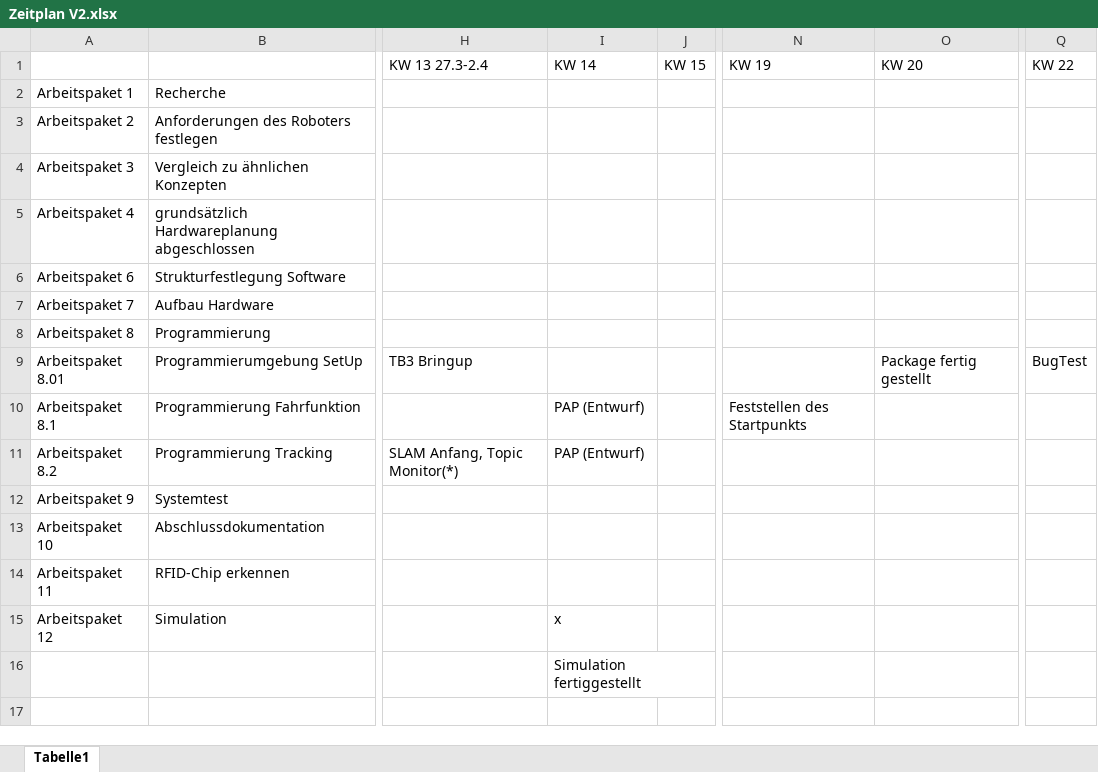
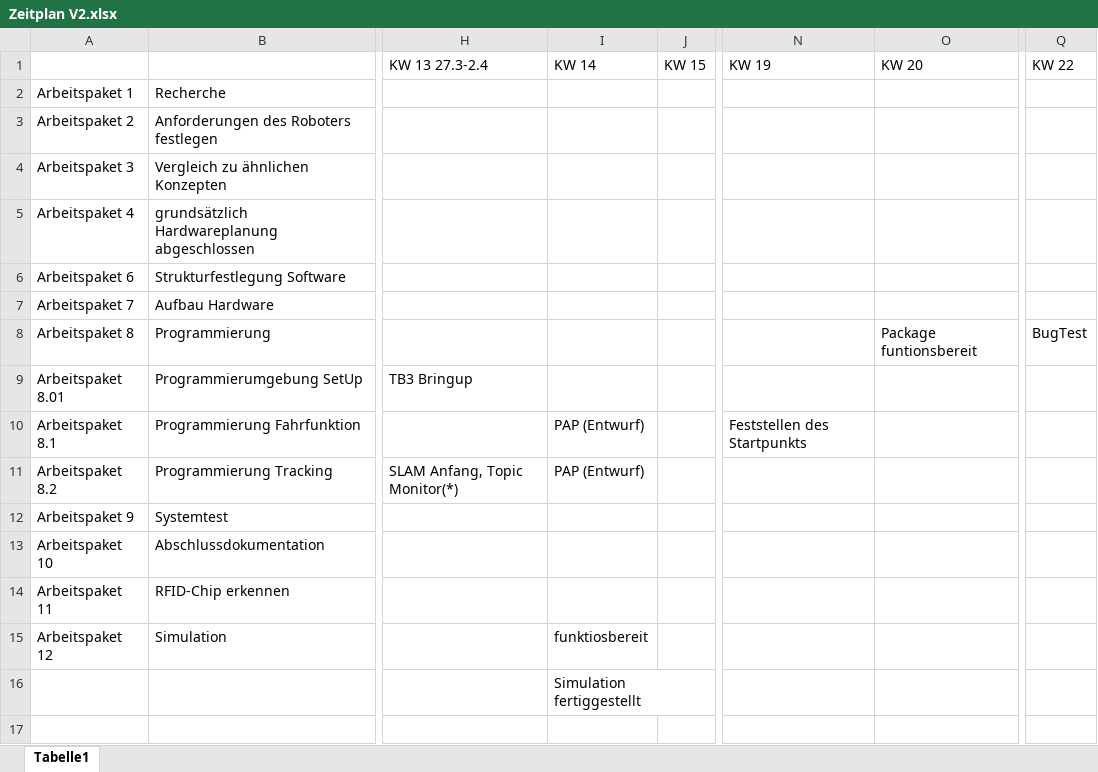
Before and after one commit to Lorenzuser/Projekt--HomeDirect, an Excel workbook: Zeitplanung/Zeitplan V2.xlsx, sheet Tabelle1, drawn as a sheet; only a part is shown, gaps mark what is left out; values as stored, in another font and other column widths than the file's, no cell formats; the diff names each change by its address in the sheet, - before the commit and + after, or states it on an @@ line.

Commit message:
zeitplan farbe frühe vers

```diff
--- a/Zeitplanung/Zeitplan V2.xlsx (sheet Tabelle1)
+++ b/Zeitplanung/Zeitplan V2.xlsx (sheet Tabelle1)
-O8: (empty)
+O8: Package funtionsbereit
-Q8: (empty)
+Q8: BugTest
-O9: Package fertig gestellt
+O9: (empty)
-Q9: BugTest
+Q9: (empty)
-I15: x
+I15: funktiosbereit
```
Also changed, not shown: cell formats.
